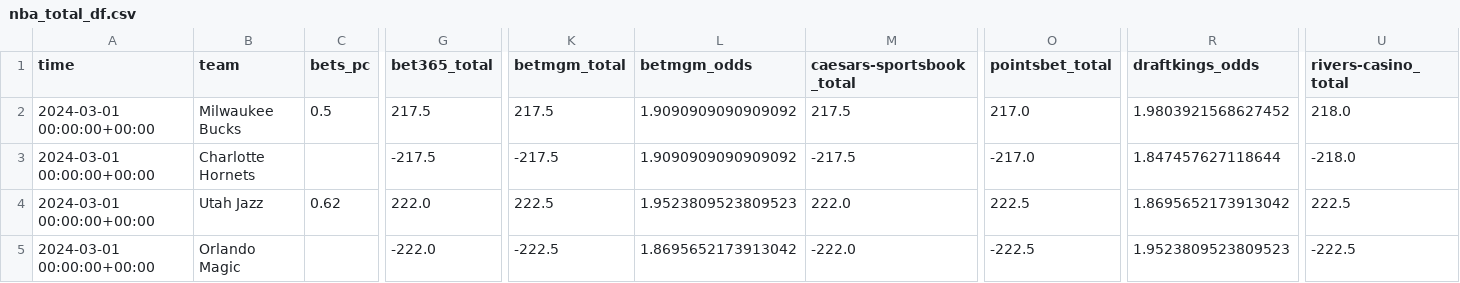
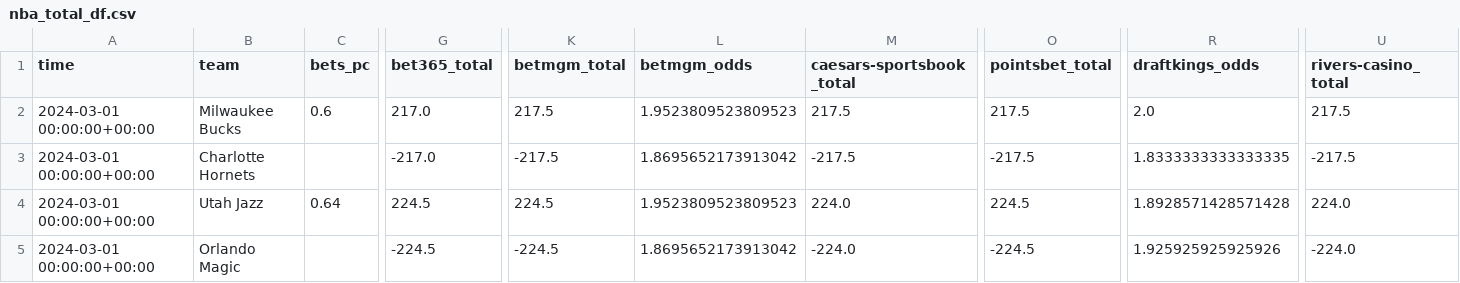
Before and after one commit to Donalcon/reverse_line_movement, a CSV file: nba_total_df.csv, drawn as a sheet; only a part is shown, gaps mark what is left out; the diff covers the shown part only; the diff names each change by its address in the sheet, - before the commit and + after, or states it on an @@ line.

```diff
--- a/nba_total_df.csv
+++ b/nba_total_df.csv
-C2 (bets_pc): 0.5
+C2 (bets_pc): 0.6
-G2 (bet365_total): 217.5
+G2 (bet365_total): 217.0
-L2 (betmgm_odds): 1.9090909090909092
+L2 (betmgm_odds): 1.9523809523809523
-O2 (pointsbet_total): 217.0
+O2 (pointsbet_total): 217.5
-R2 (draftkings_odds): 1.9803921568627452
+R2 (draftkings_odds): 2.0
-U2 (rivers-casino_total): 218.0
+U2 (rivers-casino_total): 217.5
-G3 (bet365_total): -217.5
+G3 (bet365_total): -217.0
-L3 (betmgm_odds): 1.9090909090909092
+L3 (betmgm_odds): 1.8695652173913042
-O3 (pointsbet_total): -217.0
+O3 (pointsbet_total): -217.5
-R3 (draftkings_odds): 1.847457627118644
+R3 (draftkings_odds): 1.8333333333333335
-U3 (rivers-casino_total): -218.0
+U3 (rivers-casino_total): -217.5
-C4 (bets_pc): 0.62
+C4 (bets_pc): 0.64
-G4 (bet365_total): 222.0
+G4 (bet365_total): 224.5
-K4 (betmgm_total): 222.5
+K4 (betmgm_total): 224.5
-M4 (caesars-sportsbook_total): 222.0
+M4 (caesars-sportsbook_total): 224.0
-O4 (pointsbet_total): 222.5
+O4 (pointsbet_total): 224.5
-R4 (draftkings_odds): 1.8695652173913042
+R4 (draftkings_odds): 1.8928571428571428
-U4 (rivers-casino_total): 222.5
+U4 (rivers-casino_total): 224.0
-G5 (bet365_total): -222.0
+G5 (bet365_total): -224.5
-K5 (betmgm_total): -222.5
+K5 (betmgm_total): -224.5
-M5 (caesars-sportsbook_total): -222.0
+M5 (caesars-sportsbook_total): -224.0
-O5 (pointsbet_total): -222.5
+O5 (pointsbet_total): -224.5
-R5 (draftkings_odds): 1.9523809523809523
+R5 (draftkings_odds): 1.925925925925926
-U5 (rivers-casino_total): -222.5
+U5 (rivers-casino_total): -224.0
```
Also changed, not shown: 51 edited cells elsewhere in this file, nba_spread_df.csv.
